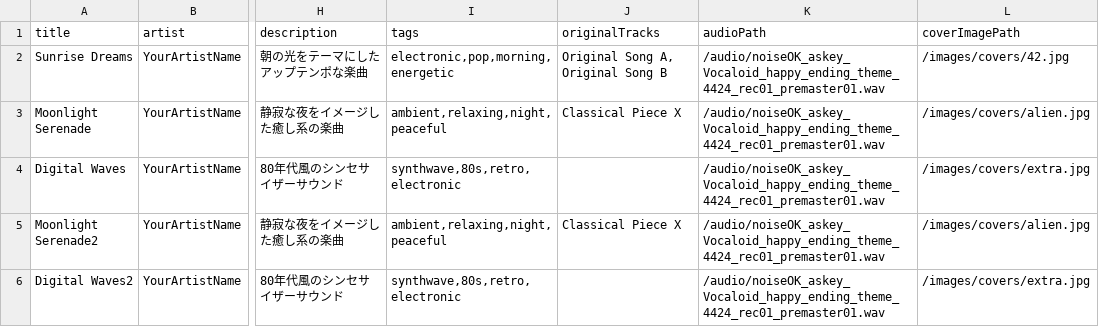
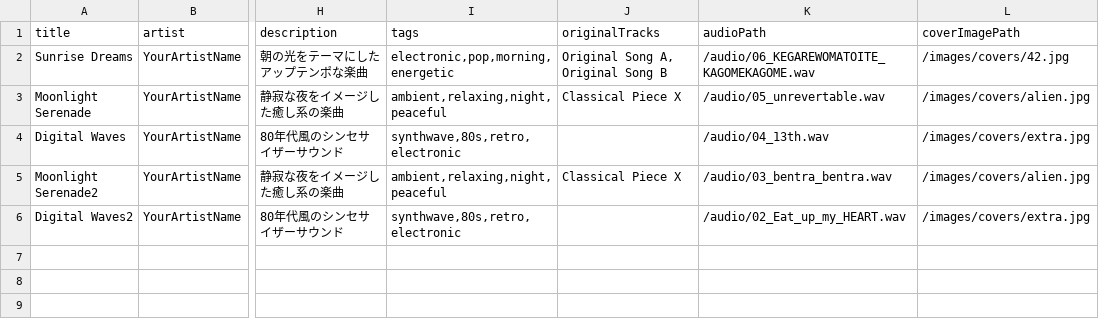
Before and after one commit to as-key-bar/home-page-newlabel, a CSV file: data/songs.csv, drawn as a sheet; only a part is shown, gaps mark what is left out; the diff names each change by its address in the sheet, - before the commit and + after, or states it on an @@ line.

```diff
--- a/data/songs.csv
+++ b/data/songs.csv
-K2 (audioPath): /audio/noiseOK_askey_Vocaloid_happy_ending_theme_4424_rec01_premaster01.wav
+K2 (audioPath): /audio/06_KEGAREWOMATOITE_KAGOMEKAGOME.wav
-K3 (audioPath): /audio/noiseOK_askey_Vocaloid_happy_ending_theme_4424_rec01_premaster01.wav
+K3 (audioPath): /audio/05_unrevertable.wav
-K4 (audioPath): /audio/noiseOK_askey_Vocaloid_happy_ending_theme_4424_rec01_premaster01.wav
+K4 (audioPath): /audio/04_13th.wav
-K5 (audioPath): /audio/noiseOK_askey_Vocaloid_happy_ending_theme_4424_rec01_premaster01.wav
+K5 (audioPath): /audio/03_bentra_bentra.wav
-K6 (audioPath): /audio/noiseOK_askey_Vocaloid_happy_ending_theme_4424_rec01_premaster01.wav
+K6 (audioPath): /audio/02_Eat_up_my_HEART.wav
```
Also changed, not shown: 6 other files.
